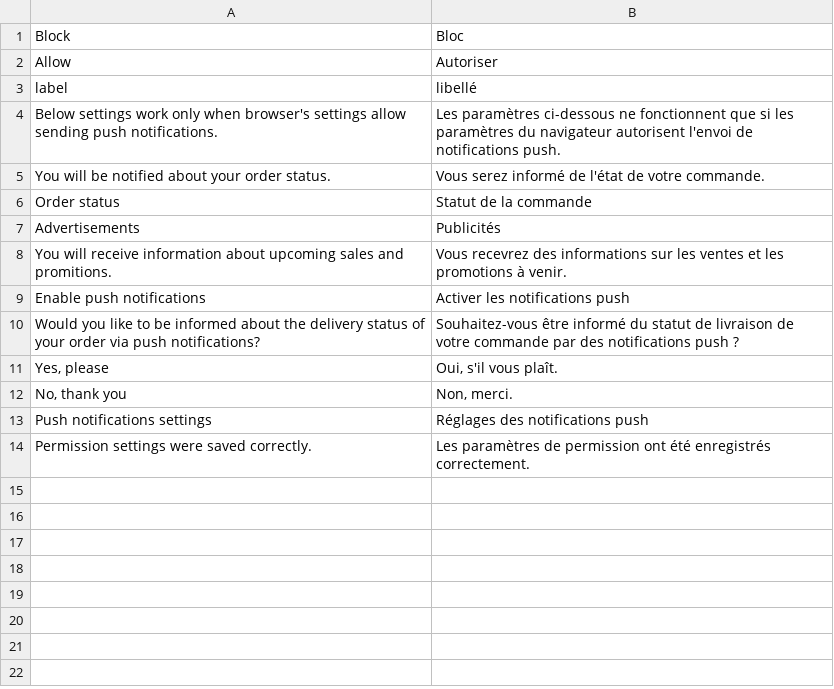
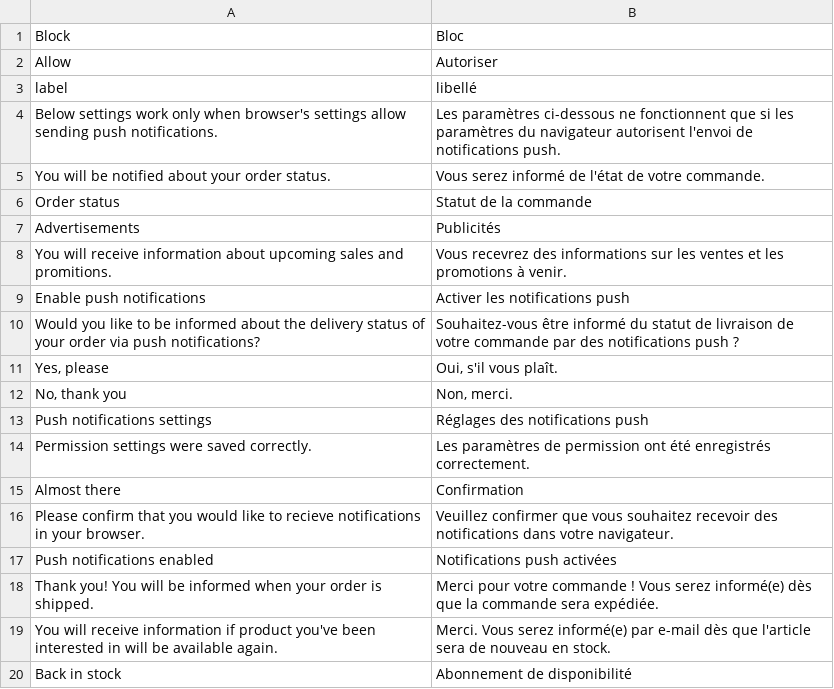
Before and after one commit to magesuite/pwa-notifications, a CSV file: i18n/fr_FR.csv, drawn as a sheet; the diff names each change by its address in the sheet, - before the commit and + after, or states it on an @@ line.

Commit message:
Update fr_FR.csv

```diff
--- a/i18n/fr_FR.csv
+++ b/i18n/fr_FR.csv
+row 15: Almost there | Confirmation
+row 16: Please confirm that you would like to recieve notifications in your browser. | Veuillez confirmer que vous souhaitez recevoir des notifications dans votre navigateur.
+row 17: Push notifications enabled | Notifications push activées
+row 18: Thank you! You will be informed when your order is shipped. | Merci pour votre commande ! Vous serez informé(e) dès que la commande sera expédiée.
+row 19: You will receive information if product you've been interested in will be available again. | Merci. Vous serez informé(e) par e-mail dès que l'article sera de nouveau en stock.
+row 20: Back in stock | Abonnement de disponibilité
```
